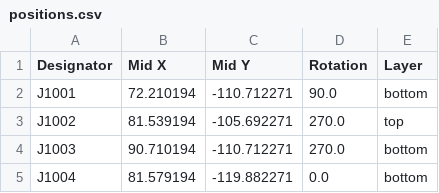
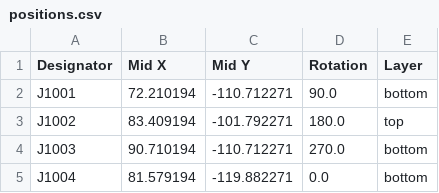
Before and after one commit to sadekbaroudi/vik, a CSV file: pcb/vik-splitter/production/positions.csv, drawn as a sheet.

Commit message:
updated vik-splitter footprints and routing to be much cleaner

```diff
--- a/pcb/vik-splitter/production/positions.csv
+++ b/pcb/vik-splitter/production/positions.csv
@@ -2,3 +2,3 @@
 J1001,72.210194,-110.712271,90.0,bottom
-J1002,81.539194,-105.692271,270.0,top
+J1002,83.409194,-101.792271,180.0,top
 J1003,90.710194,-110.712271,270.0,bottom
```
Also changed, not shown: 9 other files.
